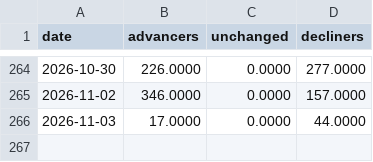
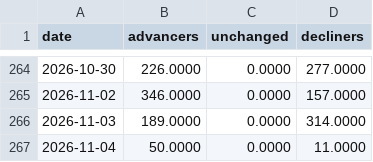
Before and after one commit to AlphaLabX1/forward-pe-viewer, a CSV file: data/sp500_ad.csv, drawn as a sheet; only a part is shown, gaps mark what is left out.

```diff
--- a/data/sp500_ad.csv
+++ b/data/sp500_ad.csv
@@ -265,2 +265,3 @@ date,advancers,unchanged,decliners
 2026-11-02,346.0000,0.0000,157.0000
-2026-11-03,17.0000,0.0000,44.0000
+2026-11-03,189.0000,0.0000,314.0000
+2026-11-04,50.0000,0.0000,11.0000
```
Also changed, not shown: data/20517_information_technology.csv, data/20518_communication_services.csv, 36 other files.
